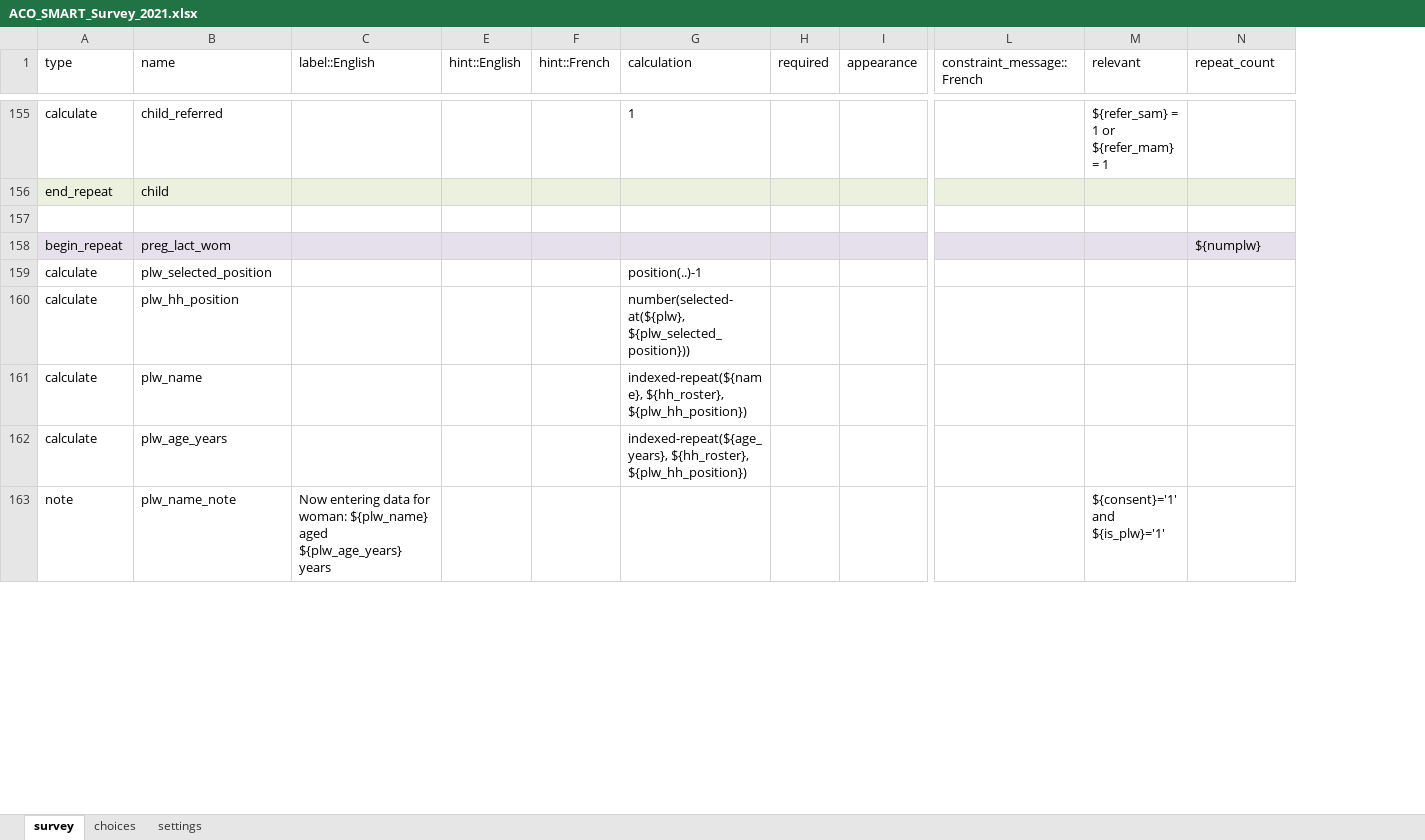
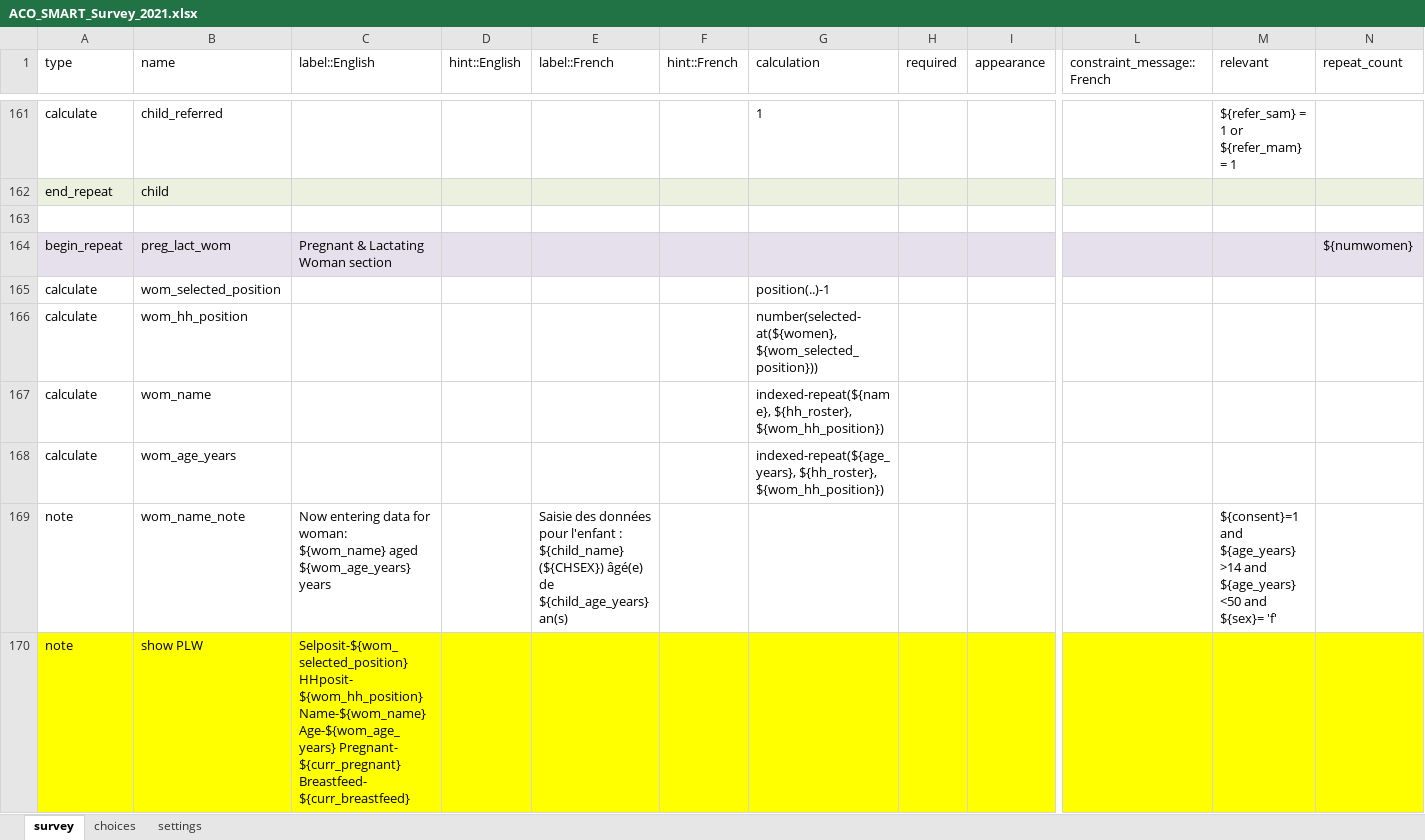
Before and after one commit to RobertJohnston/SMART-Questionnaire, an Excel workbook: ACO_SMART_Survey_2021.xlsx, sheet survey, drawn as a sheet; only a part is shown, gaps mark what is left out; values as stored, in another font and other column widths than the file's, no borders; addresses are those after the commit; rows hold the shown columns only; the diff covers the shown part only; the diff names each change by its address in the sheet, - before the commit and + after, or states it on an @@ line.

```diff
--- a/ACO_SMART_Survey_2021.xlsx (sheet survey)
+++ b/ACO_SMART_Survey_2021.xlsx (sheet survey)
+column E (label::French), row 169: Saisie des données pour l'enfant : ${child_name} (${CHSEX}) âgé(e) de ${child_age_years} an(s)
-C164 (label::English): (empty)
+C164 (label::English): Pregnant & Lactating Woman section
-N164 (repeat_count): ${numplw}
+N164 (repeat_count): ${numwomen}
-B165 (name): plw_selected_position
+B165 (name): wom_selected_position
-B166 (name): plw_hh_position
+B166 (name): wom_hh_position
-G166 (calculation): number(selected-at(${plw}, ${plw_selected_position}))
+G166 (calculation): number(selected-at(${women}, ${wom_selected_position}))
-B167 (name): plw_name
+B167 (name): wom_name
-G167 (calculation): indexed-repeat(${name}, ${hh_roster}, ${plw_hh_position})
+G167 (calculation): indexed-repeat(${name}, ${hh_roster}, ${wom_hh_position})
-B168 (name): plw_age_years
+B168 (name): wom_age_years
-G168 (calculation): indexed-repeat(${age_years}, ${hh_roster}, ${plw_hh_position})
+G168 (calculation): indexed-repeat(${age_years}, ${hh_roster}, ${wom_hh_position})
-B169 (name): plw_name_note
+B169 (name): wom_name_note
-C169 (label::English): …for woman: ${plw_name} aged ${plw_age_years} years
+C169 (label::English): …for woman: ${wom_name} aged ${wom_age_years} years
-M169 (relevant): ${consent}='1' and ${is_plw}='1'
+M169 (relevant): ${consent}=1 and ${age_years} >14 and ${age_years} <50 and ${sex}= 'f'
+row 170: note | show PLW | Selposit-${wom_selected_position} HHposit- ${wom_hh_position} Name-${wom_name} Age-${wom_age_years} Pregnant- ${curr_pregnant} Breastfeed- ${curr_breastfeed}
```
Also changed, not shown: 13 added rows, 9 removed rows, 31 edited cells and cell formats elsewhere in this sheet, sheet choices, hidden cells.
